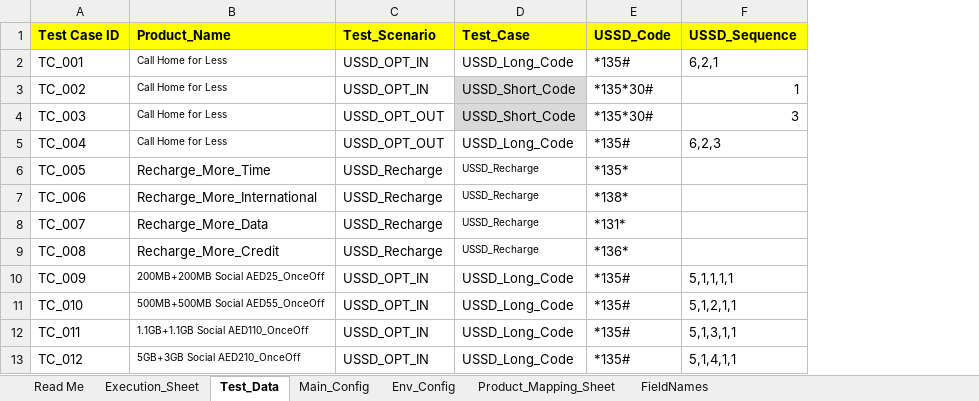
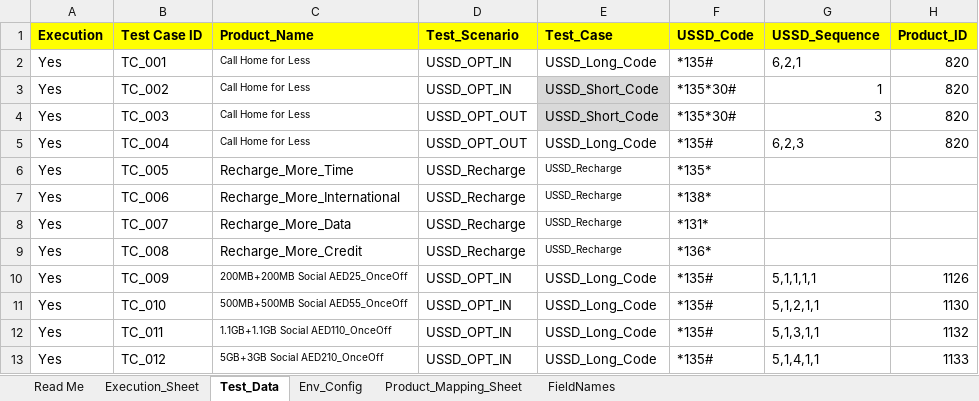
Before and after one commit to mugazzz/parallel_ussd, an Excel workbook: Test_Execution_Input.xlsm, sheet Test_Data, drawn as a sheet; only a part is shown; values as stored, in another font and other column widths than the file's, no borders; the diff names each change by its address in the sheet, - before the commit and + after, or states it on an @@ line.

Commit message:
product change

```diff
--- a/Test_Execution_Input.xlsm (sheet Test_Data)
+++ b/Test_Execution_Input.xlsm (sheet Test_Data)
@@ sheet tab hidden: Main_Config @@
+column A (Execution), rows 2-13: all Yes
+column H (Product_ID), rows 2-13: 820 | 820 | 820 | 820 |  |  |  |  | 1126 | 1130 | 1132 | 1133
```
Also changed, not shown: sheet Execution_Sheet, 2 other files.
